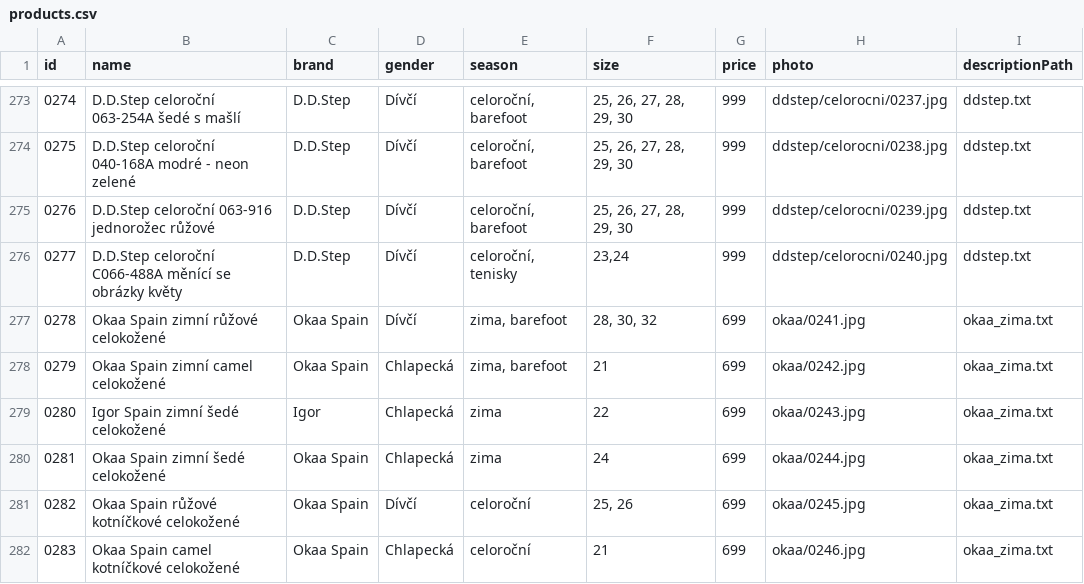
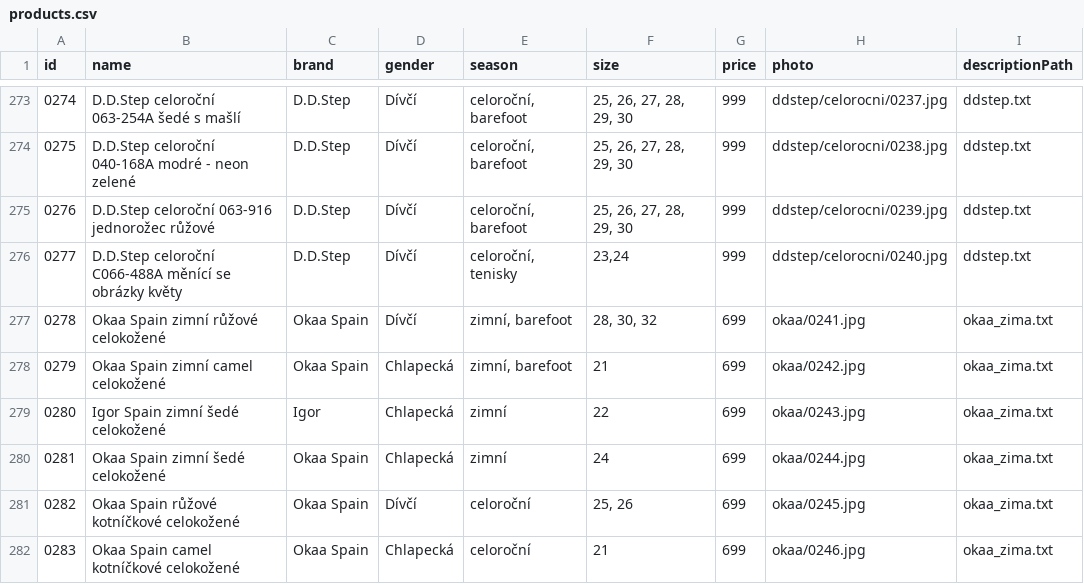
Before and after one commit to ad-ab/boty-boticky, a CSV file: static/boty/products.csv, drawn as a sheet; only a part is shown, gaps mark what is left out.

Commit message:
Update products.csv

```diff
--- a/static/boty/products.csv
+++ b/static/boty/products.csv
@@ -276,6 +276,6 @@ id|name|brand|gender|season|size|price|photo|descriptionPath
 0277|D.D.Step celoroční C066-488A měnící se obrázky květy|D.D.Step|Dívčí|celoroční, tenisky|23,24|999|ddstep/celorocni/0240.jpg|ddstep.txt
-0278|Okaa Spain zimní růžové celokožené|Okaa Spain|Dívčí|zima, barefoot|28, 30, 32|699|okaa/0241.jpg|okaa_zima.txt
-0279|Okaa Spain zimní camel celokožené|Okaa Spain|Chlapecká|zima, barefoot|21|699|okaa/0242.jpg|okaa_zima.txt
-0280|Igor Spain zimní šedé celokožené|Igor|Chlapecká|zima|22|699|okaa/0243.jpg|okaa_zima.txt
-0281|Okaa Spain zimní šedé celokožené|Okaa Spain|Chlapecká|zima|24|699|okaa/0244.jpg|okaa_zima.txt
+0278|Okaa Spain zimní růžové celokožené|Okaa Spain|Dívčí|zimní, barefoot|28, 30, 32|699|okaa/0241.jpg|okaa_zima.txt
+0279|Okaa Spain zimní camel celokožené|Okaa Spain|Chlapecká|zimní, barefoot|21|699|okaa/0242.jpg|okaa_zima.txt
+0280|Igor Spain zimní šedé celokožené|Igor|Chlapecká|zimní|22|699|okaa/0243.jpg|okaa_zima.txt
+0281|Okaa Spain zimní šedé celokožené|Okaa Spain|Chlapecká|zimní|24|699|okaa/0244.jpg|okaa_zima.txt
 0282|Okaa Spain růžové kotníčkové celokožené|Okaa Spain|Dívčí|celoroční|25, 26|699|okaa/0245.jpg|okaa_zima.txt
```
